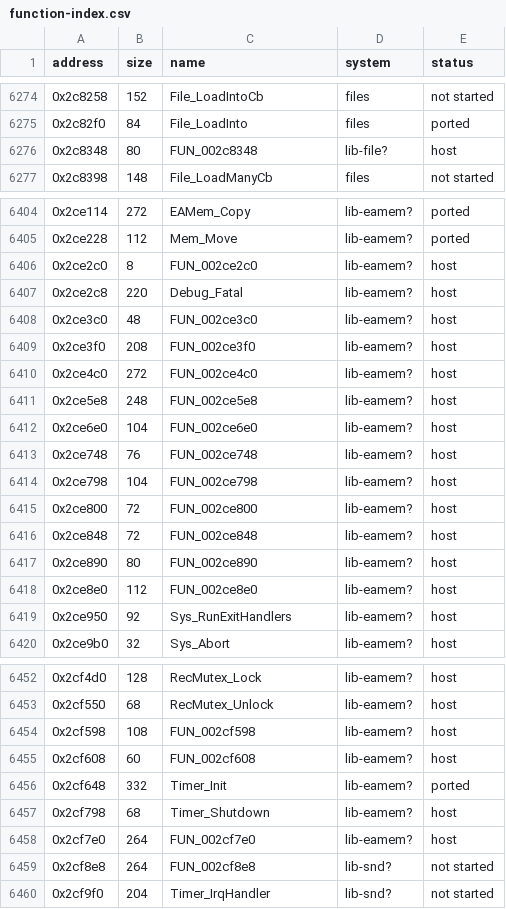
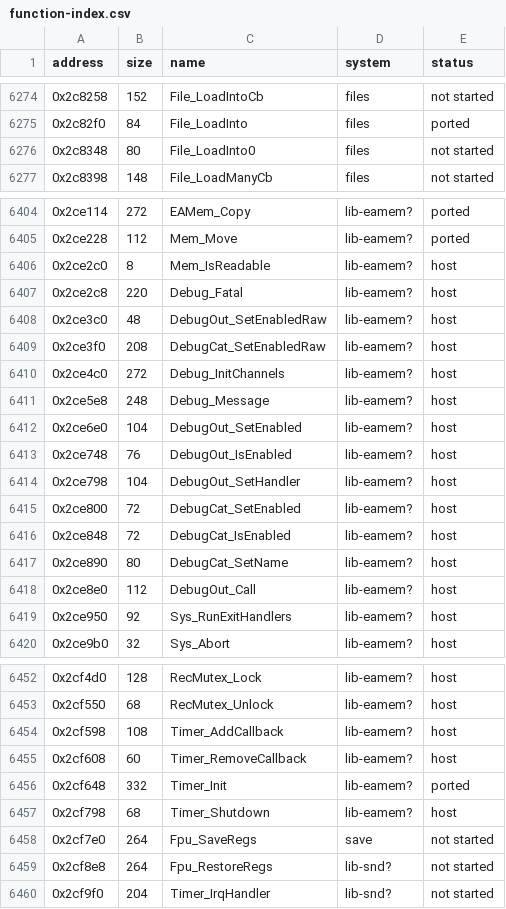
Before and after one commit to ed-slopper/SSX-TRICKY-RUST-REWRITE, a CSV file: tricky-rs/docs/function-index.csv, drawn as a sheet; only a part is shown, gaps mark what is left out; the diff covers the shown part only.

```diff
--- a/tricky-rs/docs/function-index.csv
+++ b/tricky-rs/docs/function-index.csv
@@ -6275,3 +6275,3 @@ address,size,name,system,status
 0x2c82f0,84,File_LoadInto,files,ported
-0x2c8348,80,FUN_002c8348,lib-file?,host
+0x2c8348,80,File_LoadInto0,files,not started
 0x2c8398,148,File_LoadManyCb,files,not started
@@ -6405,15 +6405,15 @@ address,size,name,system,status
 0x2ce228,112,Mem_Move,lib-eamem?,ported
-0x2ce2c0,8,FUN_002ce2c0,lib-eamem?,host
+0x2ce2c0,8,Mem_IsReadable,lib-eamem?,host
 0x2ce2c8,220,Debug_Fatal,lib-eamem?,host
-0x2ce3c0,48,FUN_002ce3c0,lib-eamem?,host
-0x2ce3f0,208,FUN_002ce3f0,lib-eamem?,host
-0x2ce4c0,272,FUN_002ce4c0,lib-eamem?,host
-0x2ce5e8,248,FUN_002ce5e8,lib-eamem?,host
-0x2ce6e0,104,FUN_002ce6e0,lib-eamem?,host
-0x2ce748,76,FUN_002ce748,lib-eamem?,host
-0x2ce798,104,FUN_002ce798,lib-eamem?,host
-0x2ce800,72,FUN_002ce800,lib-eamem?,host
-0x2ce848,72,FUN_002ce848,lib-eamem?,host
-0x2ce890,80,FUN_002ce890,lib-eamem?,host
-0x2ce8e0,112,FUN_002ce8e0,lib-eamem?,host
+0x2ce3c0,48,DebugOut_SetEnabledRaw,lib-eamem?,host
+0x2ce3f0,208,DebugCat_SetEnabledRaw,lib-eamem?,host
+0x2ce4c0,272,Debug_InitChannels,lib-eamem?,host
+0x2ce5e8,248,Debug_Message,lib-eamem?,host
+0x2ce6e0,104,DebugOut_SetEnabled,lib-eamem?,host
+0x2ce748,76,DebugOut_IsEnabled,lib-eamem?,host
+0x2ce798,104,DebugOut_SetHandler,lib-eamem?,host
+0x2ce800,72,DebugCat_SetEnabled,lib-eamem?,host
+0x2ce848,72,DebugCat_IsEnabled,lib-eamem?,host
+0x2ce890,80,DebugCat_SetName,lib-eamem?,host
+0x2ce8e0,112,DebugOut_Call,lib-eamem?,host
 0x2ce950,92,Sys_RunExitHandlers,lib-eamem?,host
@@ -6453,8 +6453,8 @@ address,size,name,system,status
 0x2cf550,68,RecMutex_Unlock,lib-eamem?,host
-0x2cf598,108,FUN_002cf598,lib-eamem?,host
-0x2cf608,60,FUN_002cf608,lib-eamem?,host
+0x2cf598,108,Timer_AddCallback,lib-eamem?,host
+0x2cf608,60,Timer_RemoveCallback,lib-eamem?,host
 0x2cf648,332,Timer_Init,lib-eamem?,ported
 0x2cf798,68,Timer_Shutdown,lib-eamem?,host
-0x2cf7e0,264,FUN_002cf7e0,lib-eamem?,host
-0x2cf8e8,264,FUN_002cf8e8,lib-snd?,not started
+0x2cf7e0,264,Fpu_SaveRegs,save,not started
+0x2cf8e8,264,Fpu_RestoreRegs,lib-snd?,not started
 0x2cf9f0,204,Timer_IrqHandler,lib-snd?,not started
```
Also changed, not shown: 63 edited cells elsewhere in this file, 3 other files.
